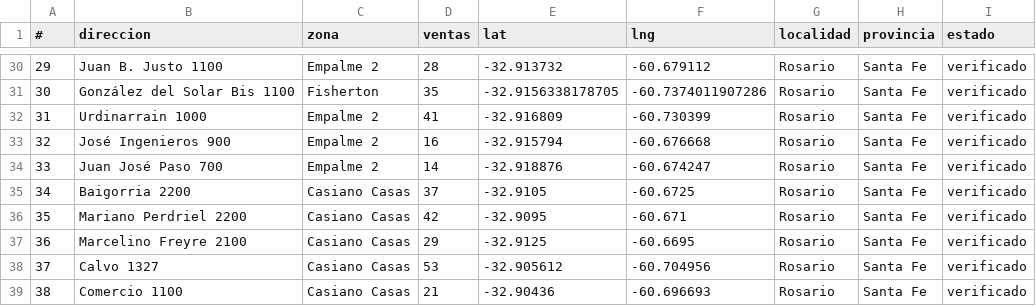
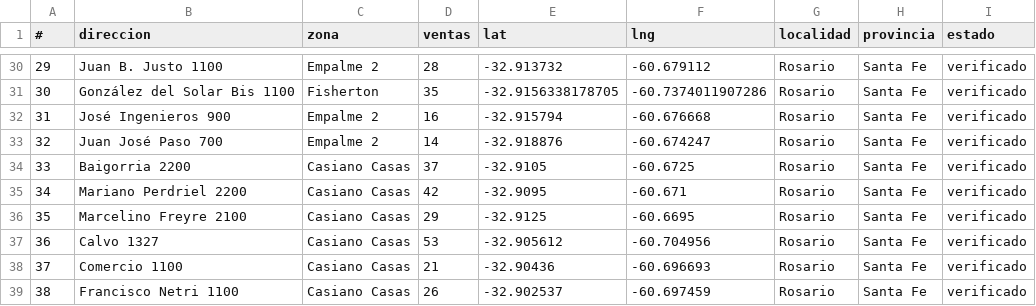
Before and after one commit to mauro22lopez-spec/PREVINCA-GEOLOCALIZADOR, a CSV file: Domicilio.csv, drawn as a sheet; only a part is shown, gaps mark what is left out; the shorter side is filled out with more unchanged rows; removed rows and columns are numbered as before the commit, all else as after; the diff names each change by its address in the sheet, - before the commit and + after, or states it on an @@ line.

Commit message:
Eliminar Urdinarrain 1000 (direccion inexistente) y renumerar filas
Removed duplicate entries from Domicilio.csv and ensured unique addresses.

```diff
--- a/Domicilio.csv
+++ b/Domicilio.csv
-row 32: 31 | Urdinarrain 1000 | Empalme 2 | 41 | -32.916809 | -60.730399 | Rosario | Santa Fe | verificado
@@ column A (#) renumbered from row 32 down @@
```
